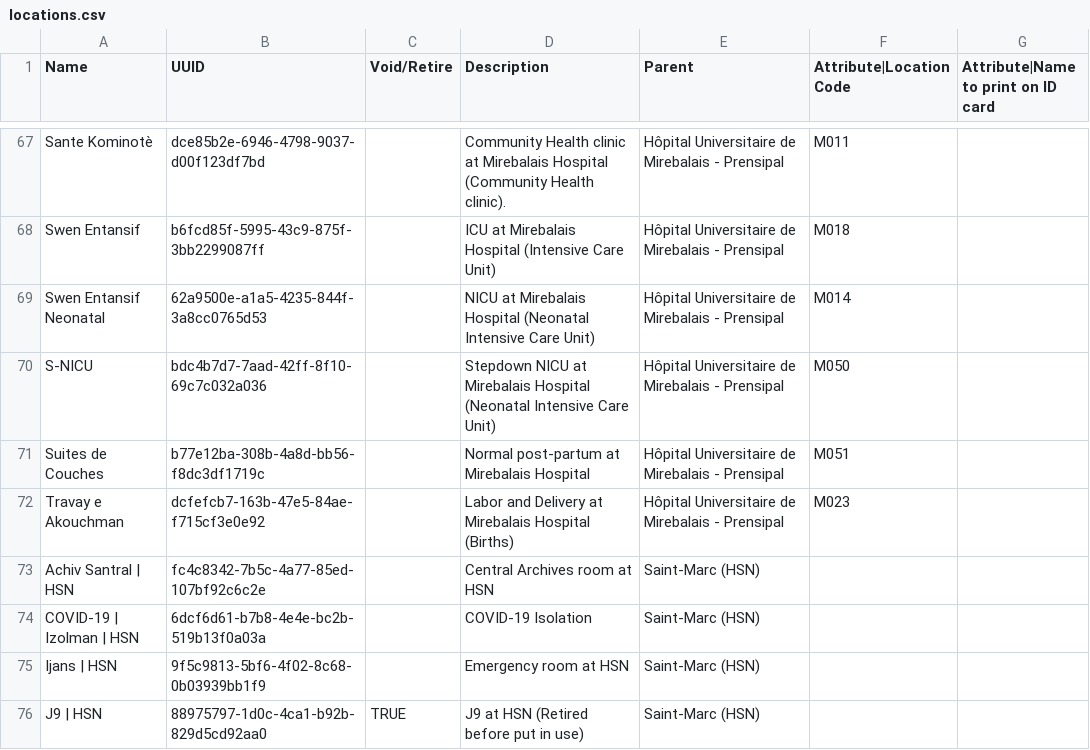
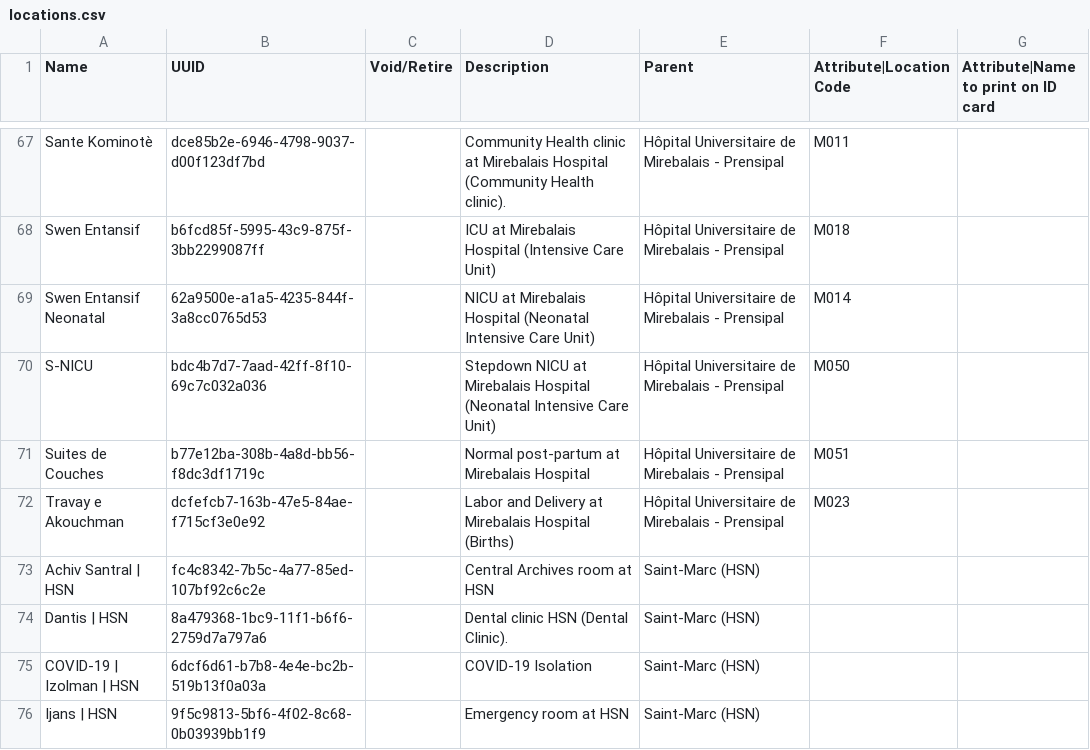
Before and after one commit to PIH/openmrs-config-zl, a CSV file: configuration/locations/locations.csv, drawn as a sheet; only a part is shown, gaps mark what is left out; the shorter side is filled out with more unchanged rows.

Commit message:
HAI-1128 Add Dantis for HSN (#414)
* HAI-1128 Add Dantis for HSN

* Fix locations.csv

```diff
--- a/configuration/locations/locations.csv
+++ b/configuration/locations/locations.csv
@@ -73,2 +73,3 @@ Travay e Akouchman,dcfefcb7-163b-47e5-84ae-f715cf3e0e92,,Labor and Delivery at M
 Achiv Santral | HSN,fc4c8342-7b5c-4a77-85ed-107bf92c6c2e,,Central Archives room at HSN,Saint-Marc (HSN),,
+Dantis | HSN,8a479368-1bc9-11f1-b6f6-2759d7a797a6,,Dental clinic HSN (Dental Clinic).,Saint-Marc (HSN),,
 COVID-19 | Izolman | HSN,6dcf6d61-b7b8-4e4e-bc2b-519b13f0a03a,"",COVID-19 Isolation,Saint-Marc (HSN),,
```
Also changed, not shown: 2 other files.
